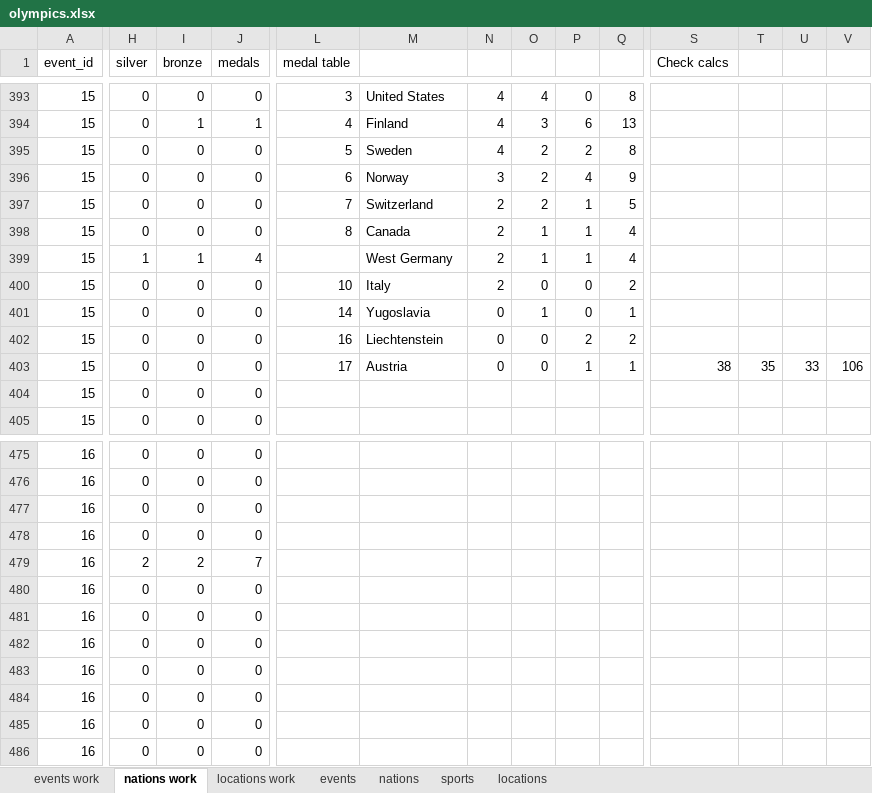
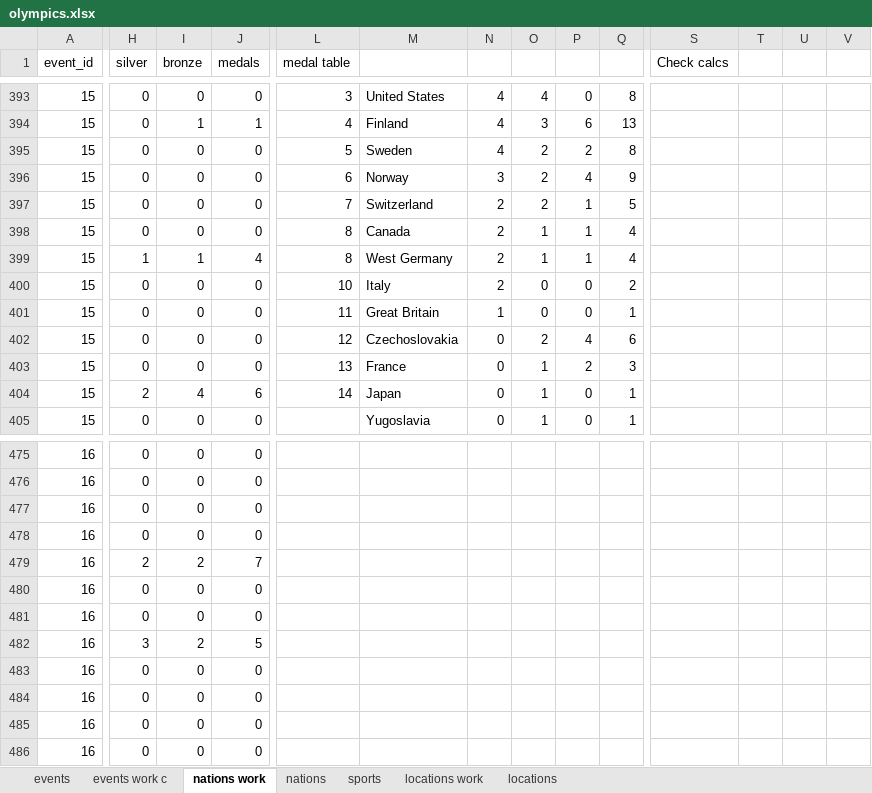
Before and after one commit to larsvers/winter-olympics, an Excel workbook: data/olympics.xlsx, sheet nations work, drawn as a sheet; only a part is shown, gaps mark what is left out; values as stored, in another font and other column widths than the file's, no borders; the diff covers the shown part only; the diff names each change by its address in the sheet, - before the commit and + after, or states it on an @@ line.

```diff
--- a/data/olympics.xlsx (sheet nations work)
+++ b/data/olympics.xlsx (sheet nations work)
-sheet tab: events work
+sheet tab: events work c
@@ sheet tab order changed: events | events work c | nations work | nations | sports | locations work | locations @@
-L399 (medal table): (empty)
+L399 (medal table): 8
-L401 (medal table): 14
+L401 (medal table): 11
-M401: Yugoslavia
+M401: Great Britain
-N401: 0
+N401: 1
-O401: 1
+O401: 0
-L402 (medal table): 16
+L402 (medal table): 12
-M402: Liechtenstein
+M402: Czechoslovakia
-O402: 0
+O402: 2
-P402: 2
+P402: 4
-Q402: 2
+Q402: 6
-L403 (medal table): 17
+L403 (medal table): 13
-M403: Austria
+M403: France
-O403: 0
+O403: 1
-P403: 1
+P403: 2
-Q403: 1
+Q403: 3
-S403 (Check calcs): 38
+S403 (Check calcs): (empty)
-T403: 35
+T403: (empty)
-U403: 33
+U403: (empty)
-V403: 106
+V403: (empty)
-H404 (silver): 0
+H404 (silver): 2
-I404 (bronze): 0
+I404 (bronze): 4
-J404 (medals): 0
+J404 (medals): 6
-L404 (medal table): (empty)
+L404 (medal table): 14
-M404: (empty)
+M404: Japan
-N404:N405: (empty)
+N404:N405: 0
-O404:O405: (empty)
+O404:O405: 1
-P404:P405: (empty)
+P404:P405: 0
-Q404:Q405: (empty)
+Q404:Q405: 1
-M405: (empty)
+M405: Yugoslavia
-H482 (silver): 0
+H482 (silver): 3
-I482 (bronze): 0
+I482 (bronze): 2
-J482 (medals): 0
+J482 (medals): 5
```
Also changed, not shown: 86 edited cells elsewhere in this sheet, sheet sports, sheet events work c, sheet nations, sheet events, formulas that keep their value, 10 other files.
